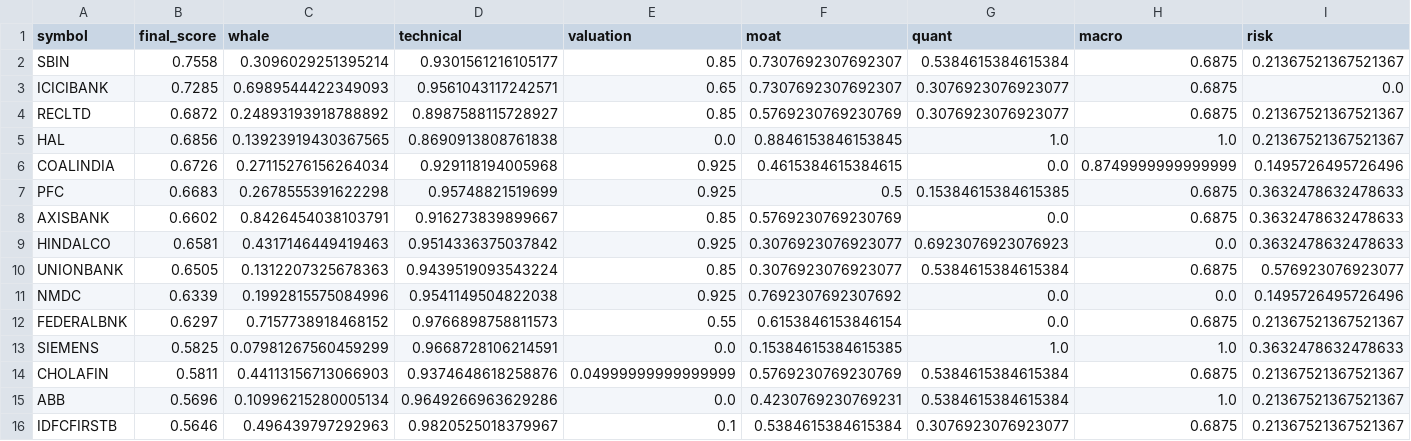
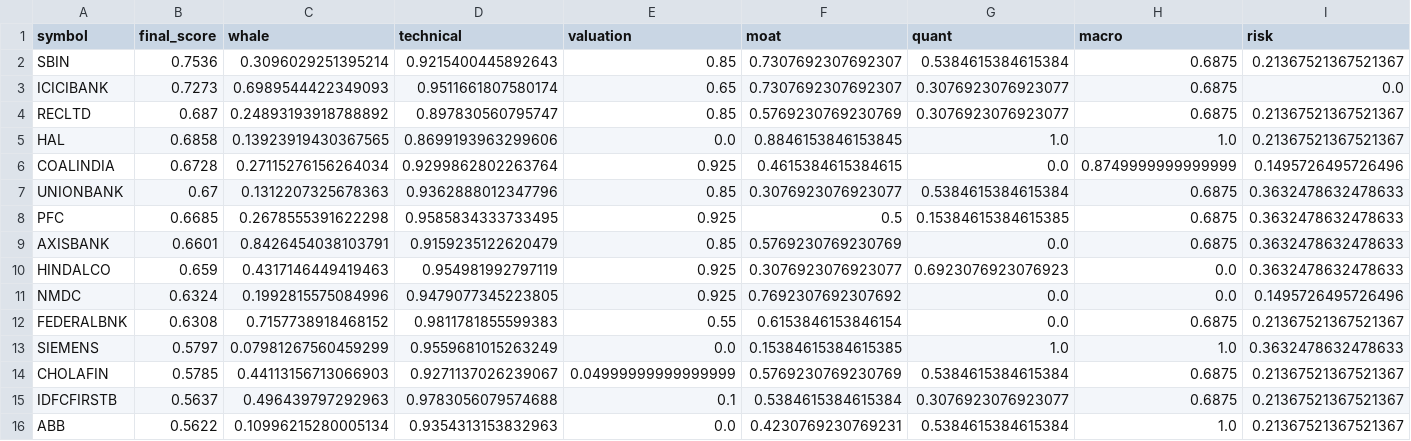
Before and after one commit to samir285-lang/whalewatch-alpha, a CSV file: output/nifty_100_top15.csv, drawn as a sheet.

```diff
--- a/output/nifty_100_top15.csv
+++ b/output/nifty_100_top15.csv
@@ -1,16 +1,16 @@
 symbol,final_score,whale,technical,valuation,moat,quant,macro,risk
-SBIN,0.7558,0.3096029251395214,0.9301561216105177,0.85,0.7307692307692307,0.5384615384615384,0.6875,0.21367521367521367
-ICICIBANK,0.7285,0.6989544422349093,0.9561043117242571,0.65,0.7307692307692307,0.3076923076923077,0.6875,0.0
-RECLTD,0.6872,0.24893193918788892,0.8987588115728927,0.85,0.5769230769230769,0.3076923076923077,0.6875,0.21367521367521367
-HAL,0.6856,0.13923919430367565,0.8690913808761838,0.0,0.8846153846153845,1.0,1.0,0.21367521367521367
-COALINDIA,0.6726,0.27115276156264034,0.929118194005968,0.925,0.4615384615384615,0.0,0.8749999999999999,0.1495726495726496
-PFC,0.6683,0.2678555391622298,0.95748821519699,0.925,0.5,0.15384615384615385,0.6875,0.3632478632478633
-AXISBANK,0.6602,0.8426454038103791,0.916273839899667,0.85,0.5769230769230769,0.0,0.6875,0.3632478632478633
-HINDALCO,0.6581,0.4317146449419463,0.9514336375037842,0.925,0.3076923076923077,0.6923076923076923,0.0,0.3632478632478633
-UNIONBANK,0.6505,0.1312207325678363,0.9439519093543224,0.85,0.3076923076923077,0.5384615384615384,0.6875,0.576923076923077
-NMDC,0.6339,0.1992815575084996,0.9541149504822038,0.925,0.7692307692307692,0.0,0.0,0.1495726495726496
-FEDERALBNK,0.6297,0.7157738918468152,0.9766898758811573,0.55,0.6153846153846154,0.0,0.6875,0.21367521367521367
-SIEMENS,0.5825,0.07981267560459299,0.9668728106214591,0.0,0.15384615384615385,1.0,1.0,0.3632478632478633
-CHOLAFIN,0.5811,0.44113156713066903,0.9374648618258876,0.04999999999999999,0.5769230769230769,0.5384615384615384,0.6875,0.21367521367521367
-ABB,0.5696,0.10996215280005134,0.9649266963629286,0.0,0.4230769230769231,0.5384615384615384,1.0,0.21367521367521367
-IDFCFIRSTB,0.5646,0.496439797292963,0.9820525018379967,0.1,0.5384615384615384,0.3076923076923077,0.6875,0.21367521367521367
+SBIN,0.7536,0.3096029251395214,0.9215400445892643,0.85,0.7307692307692307,0.5384615384615384,0.6875,0.21367521367521367
+ICICIBANK,0.7273,0.6989544422349093,0.9511661807580174,0.65,0.7307692307692307,0.3076923076923077,0.6875,0.0
+RECLTD,0.687,0.24893193918788892,0.897830560795747,0.85,0.5769230769230769,0.3076923076923077,0.6875,0.21367521367521367
+HAL,0.6858,0.13923919430367565,0.8699193963299606,0.0,0.8846153846153845,1.0,1.0,0.21367521367521367
+COALINDIA,0.6728,0.27115276156264034,0.9299862802263764,0.925,0.4615384615384615,0.0,0.8749999999999999,0.1495726495726496
+UNIONBANK,0.67,0.1312207325678363,0.9362888012347796,0.85,0.3076923076923077,0.5384615384615384,0.6875,0.3632478632478633
+PFC,0.6685,0.2678555391622298,0.9585834333733495,0.925,0.5,0.15384615384615385,0.6875,0.3632478632478633
+AXISBANK,0.6601,0.8426454038103791,0.9159235122620479,0.85,0.5769230769230769,0.0,0.6875,0.3632478632478633
+HINDALCO,0.659,0.4317146449419463,0.954981992797119,0.925,0.3076923076923077,0.6923076923076923,0.0,0.3632478632478633
+NMDC,0.6324,0.1992815575084996,0.9479077345223805,0.925,0.7692307692307692,0.0,0.0,0.1495726495726496
+FEDERALBNK,0.6308,0.7157738918468152,0.9811781855599383,0.55,0.6153846153846154,0.0,0.6875,0.21367521367521367
+SIEMENS,0.5797,0.07981267560459299,0.9559681015263249,0.0,0.15384615384615385,1.0,1.0,0.3632478632478633
+CHOLAFIN,0.5785,0.44113156713066903,0.9271137026239067,0.04999999999999999,0.5769230769230769,0.5384615384615384,0.6875,0.21367521367521367
+IDFCFIRSTB,0.5637,0.496439797292963,0.9783056079574688,0.1,0.5384615384615384,0.3076923076923077,0.6875,0.21367521367521367
+ABB,0.5622,0.10996215280005134,0.9354313153832963,0.0,0.4230769230769231,0.5384615384615384,1.0,0.21367521367521367
```
Also changed, not shown: output/all_nse_top15.csv, output/fando_stocks_top15.csv, 2 other files.
